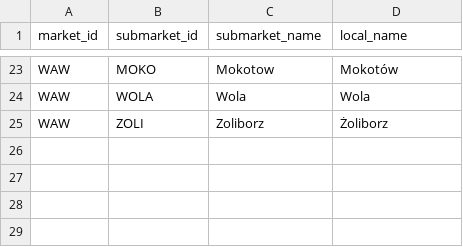
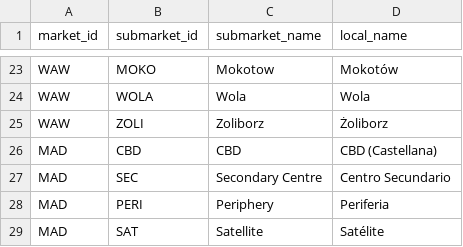
Before and after one commit to michaelsamuel2005/emea-market-lakehouse, a CSV file: seeds/reference/ref_submarkets.csv, drawn as a sheet; only a part is shown, gaps mark what is left out.

```diff
--- a/seeds/reference/ref_submarkets.csv
+++ b/seeds/reference/ref_submarkets.csv
@@ -25 +25,5 @@ WAW,WOLA,Wola,Wola
 WAW,ZOLI,Zoliborz,Żoliborz
+MAD,CBD,CBD,CBD (Castellana)
+MAD,SEC,Secondary Centre,Centro Secundario
+MAD,PERI,Periphery,Periferia
+MAD,SAT,Satellite,Satélite
```
Also changed, not shown: seeds/reference/ref_deal_type_mapping.csv, seeds/reference/ref_grade_mapping.csv, 16 other files.
